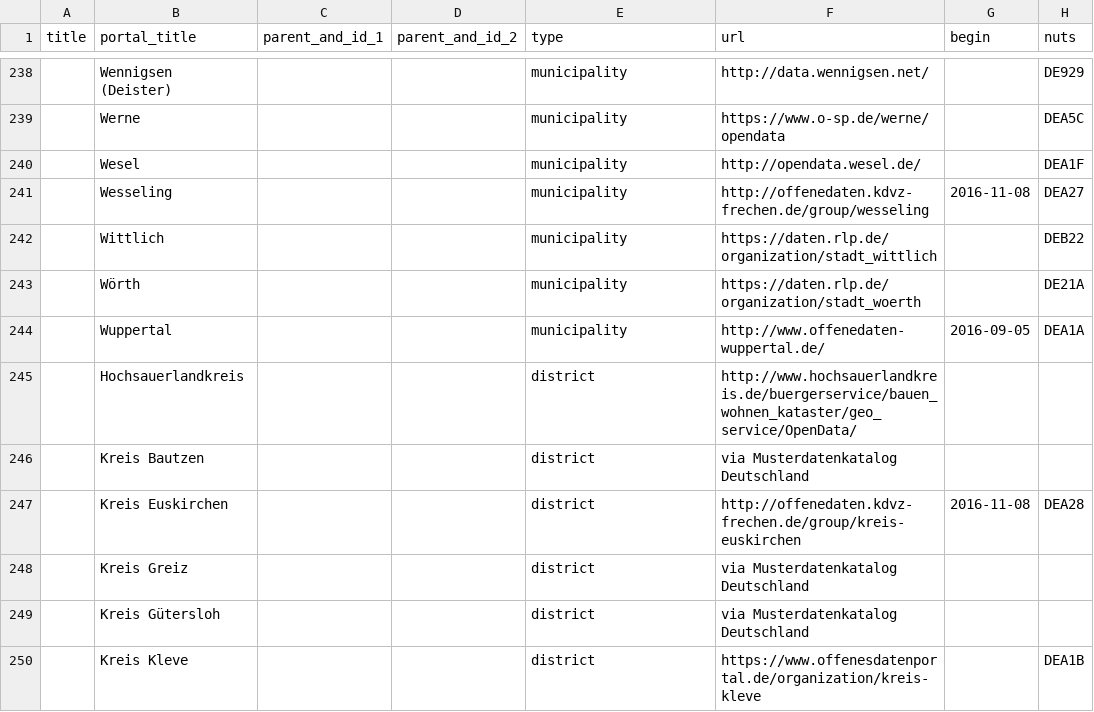
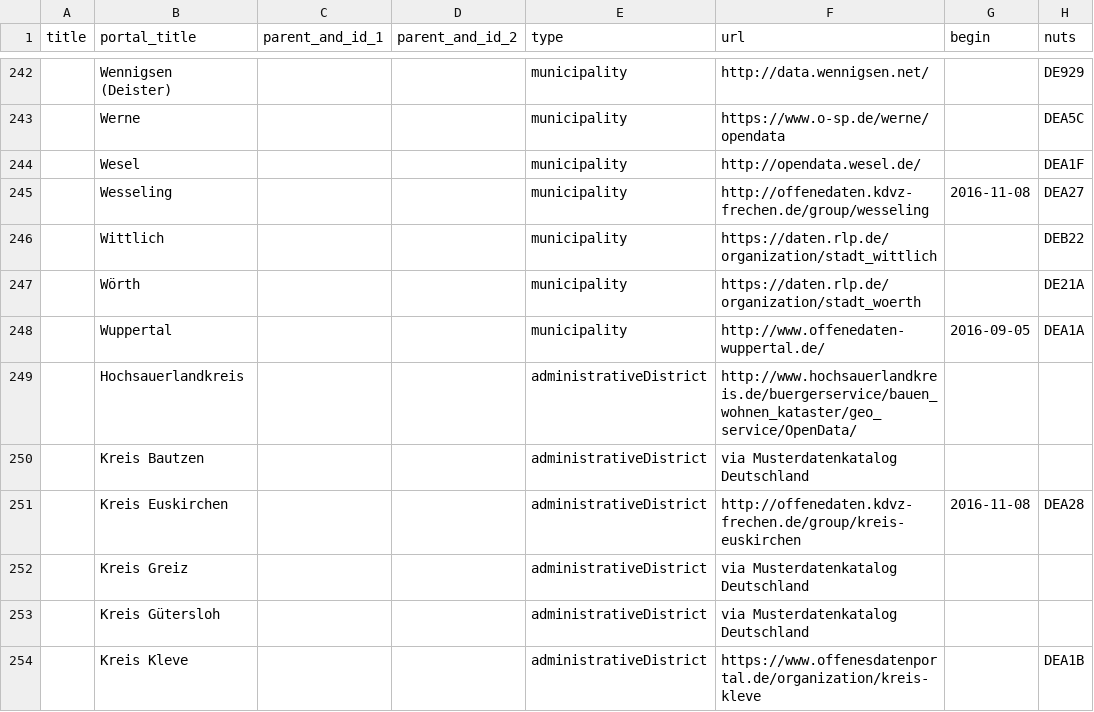
Before and after one commit to opendata-guru/govdata-monitor, a CSV file: data/opendataportals.csv, drawn as a sheet; only a part is shown, gaps mark what is left out; addresses are those after the commit; the diff covers the shown part only; the diff names each change by its address in the sheet, - before the commit and + after, or states it on an @@ line.

```diff
--- a/data/opendataportals.csv
+++ b/data/opendataportals.csv
-E249:E254 (type): district
+E249:E254 (type): administrativeDistrict
```
Also changed, not shown: 7 added rows, 5 removed rows and 15 edited cells elsewhere in this file.
